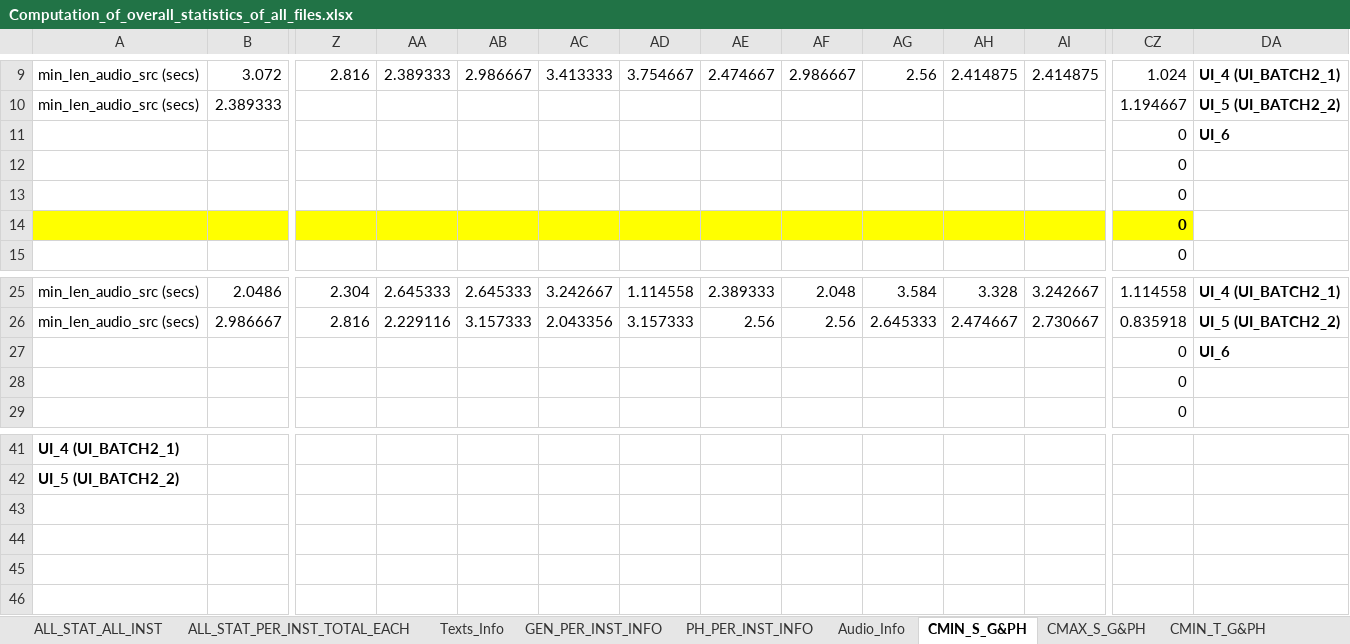
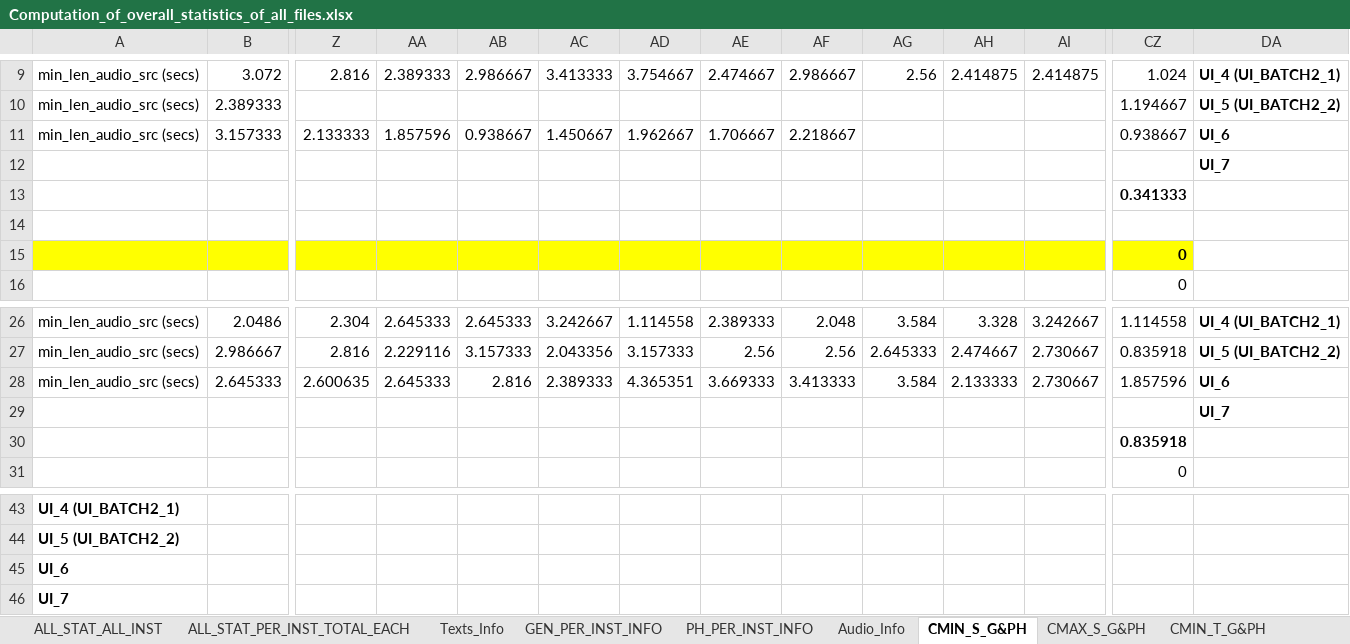
Before and after one commit to Gabrinas/Audio_Statistics, an Excel workbook: STATISTICS_OF_AUDIOS/Computation_of_overall_statistics_of_all_files.xlsx, sheet CMIN_S_G&PH, drawn as a sheet; only a part is shown, gaps mark what is left out; values as stored, in another font and other column widths than the file's, no borders; removed rows and columns are numbered as before the commit, all else as after; rows hold the shown columns only; the diff names each change by its address in the sheet, - before the commit and + after, or states it on an @@ line.

```diff
--- a/STATISTICS_OF_AUDIOS/Computation_of_overall_statistics_of_all_files.xlsx (sheet CMIN_S_G&PH)
+++ b/STATISTICS_OF_AUDIOS/Computation_of_overall_statistics_of_all_files.xlsx (sheet CMIN_S_G&PH)
-row 11:  |  |  |  |  |  |  |  |  |  |  |  | 0 | UI_6
+row 11: min_len_audio_src (secs) | 3.157333 | 2.133333 | 1.857596 | 0.938667 | 1.450667 | 1.962667 | 1.706667 | 2.218667 |  |  |  | 0.938667 | UI_6
+row 12:  |  |  |  |  |  |  |  |  |  |  |  |  | UI_7
-CZ13: 0
+CZ13: 0.341333
-CZ13 bold: off
+CZ13 bold: on
-CZ14: 0
+CZ14: (empty)
-row 27:  |  |  |  |  |  |  |  |  |  |  |  | 0 | UI_6
+row 28: min_len_audio_src (secs) | 2.645333 | 2.600635 | 2.645333 | 2.816 | 2.389333 | 4.365351 | 3.669333 | 3.413333 | 3.584 | 2.133333 | 2.730667 | 1.857596 | UI_6
+row 29:  |  |  |  |  |  |  |  |  |  |  |  |  | UI_7
-CZ30: 0
+CZ30: 0.835918
-CZ30 bold: off
+CZ30 bold: on
+row 45: UI_6
+row 46: UI_7
```
Also changed, not shown: sheet CMAX_S_G&PH, sheet CMIN_T_G&PH, sheet CMAX_T_G&PH, sheet PH_PER_INST_INFO, sheet GEN_PER_INST_INFO, sheet ALL_STAT_ALL_INST, 3 more sheets, formulas that keep their value, 2 other files.
